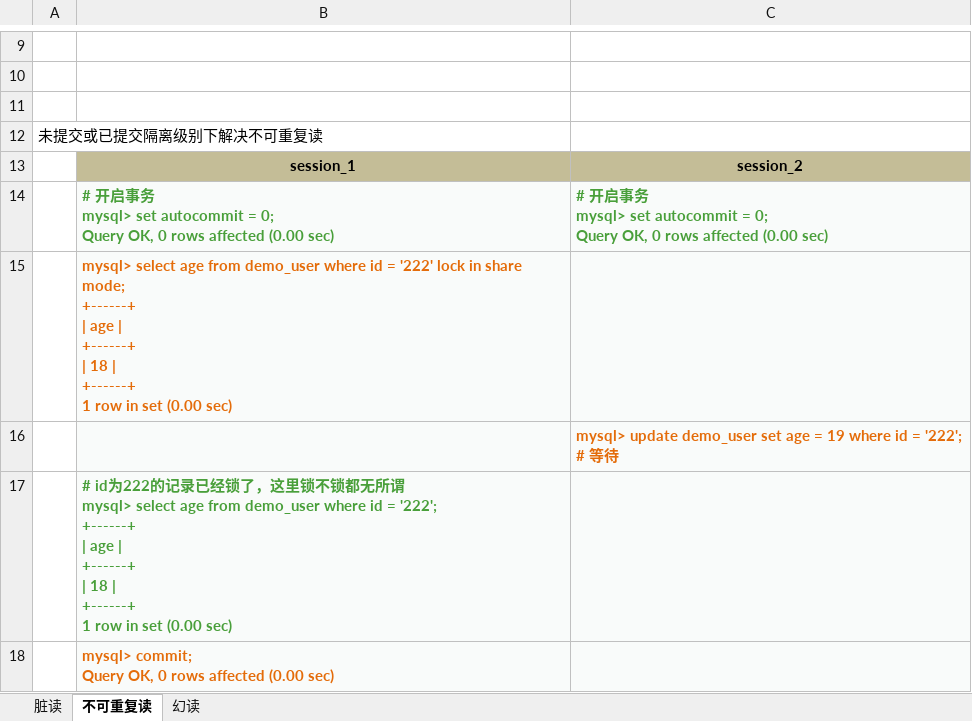
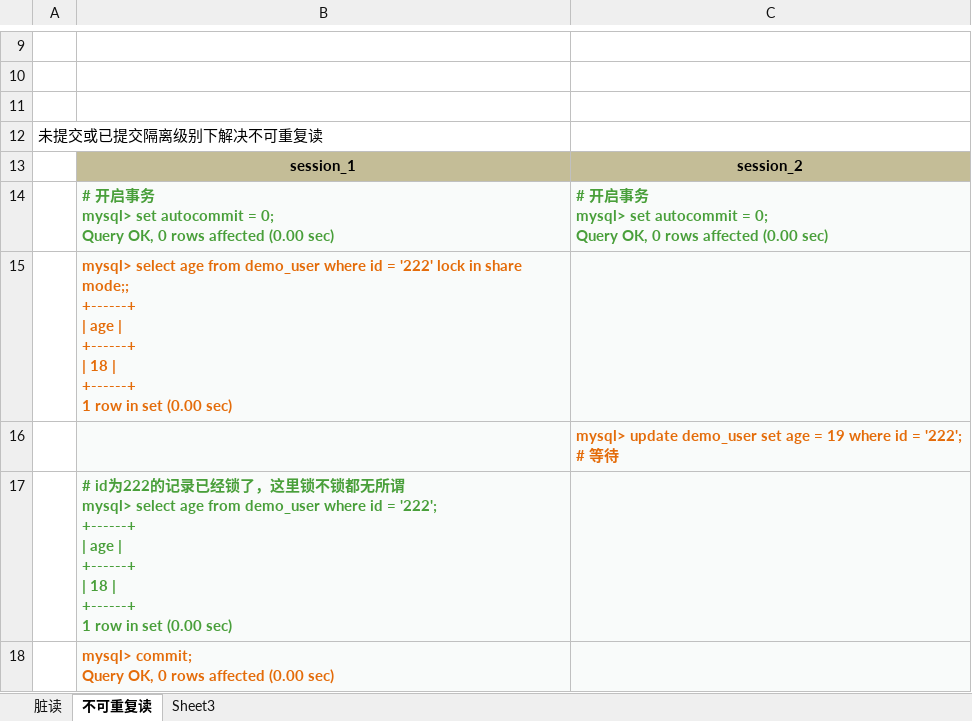
Before and after one commit to ZhangZiSheng001/zzs-code-thought, an Excel workbook: mysql事务隔离级别.xlsx, sheet 不可重复读, drawn as a sheet; only a part is shown, gaps mark what is left out; values as stored, in another font and other column widths than the file's, no borders; ↵ is a line break in a cell; the diff names each change by its address in the sheet, - before the commit and + after, or states it on an @@ line.

Commit message:
Revert "简单聊聊mysql的脏读、不可重复读、幻读--补充幻读"
This reverts commit b0fca3409a670f24c83272869cf671b44f8a4547.

```diff
--- a/mysql事务隔离级别.xlsx (sheet 不可重复读)
+++ b/mysql事务隔离级别.xlsx (sheet 不可重复读)
-sheet tab: 幻读
+sheet tab: Sheet3
-B15: …in share mode; ↵ +------+ ↵ |…
+B15: …in share mode;; ↵ +------+ ↵ |…
```
Also changed, not shown: sheet Sheet3, 5 other files.
